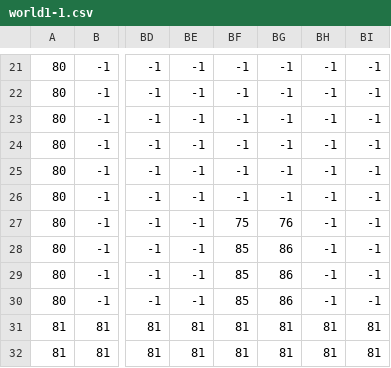
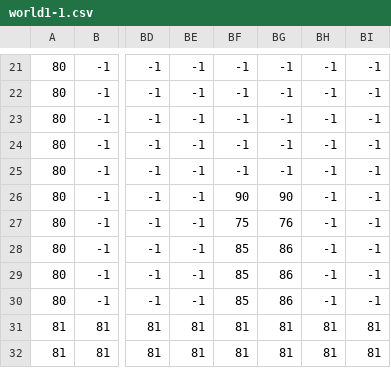
Before and after one commit to Jenuma/wise-guys, a CSV file: wise-guys/android/assets/world1-1.csv, drawn as a sheet; only a part is shown, gaps mark what is left out; the diff names each change by its address in the sheet, - before the commit and + after, or states it on an @@ line.

```diff
--- a/wise-guys/android/assets/world1-1.csv
+++ b/wise-guys/android/assets/world1-1.csv
-BF26: -1
+BF26: 90
-BG26: -1
+BG26: 90
```
Also changed, not shown: 25 other files.
